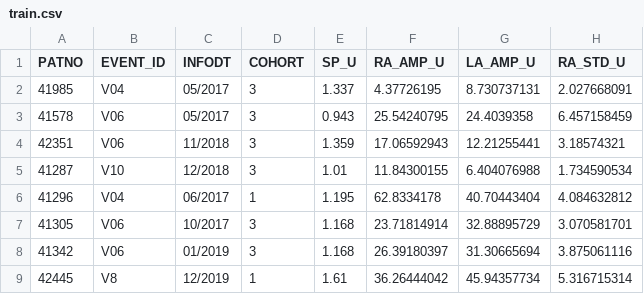
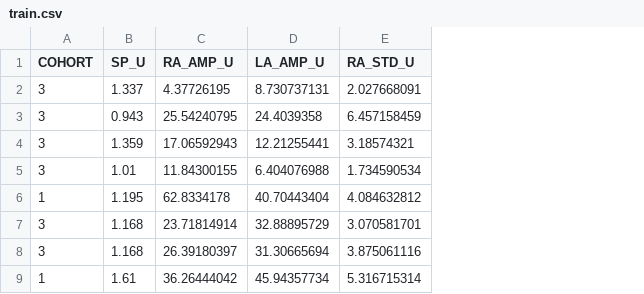
Before and after one commit to Ayush-Sharma410/NeuroGait, a CSV file: artifacts/train.csv, drawn as a sheet; only a part is shown; the diff names each change by its address in the sheet, - before the commit and + after, or states it on an @@ line.

Commit message:
set up data transformation

```diff
--- a/artifacts/train.csv
+++ b/artifacts/train.csv
-column A (PATNO), rows 2-9: 41985 | 41578 | 42351 | 41287 | 41296 | 41305 | 41342 | 42445
-column B (EVENT_ID), rows 2-9: V04 | V06 | V06 | V10 | V04 | V06 | V06 | V8
-column C (INFODT), rows 2-9: 05/2017 | 05/2017 | 11/2018 | 12/2018 | 06/2017 | 10/2017 | 01/2019 | 12/2019
```
Also changed, not shown: artifacts/test.csv, 7 other files.
